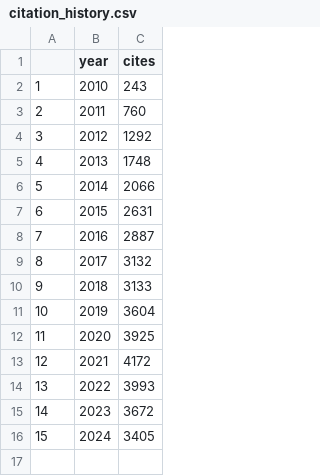
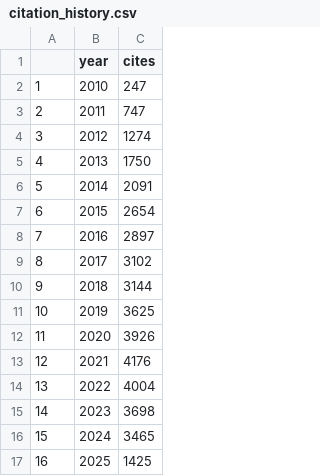
Before and after one commit to tapj/tapj.github.io, a CSV file: _data/citation_history.csv, drawn as a sheet.

```diff
--- a/_data/citation_history.csv
+++ b/_data/citation_history.csv
@@ -1,16 +1,17 @@
 "","year","cites"
-"1",2010,243
-"2",2011,760
-"3",2012,1292
-"4",2013,1748
-"5",2014,2066
-"6",2015,2631
-"7",2016,2887
-"8",2017,3132
-"9",2018,3133
-"10",2019,3604
-"11",2020,3925
-"12",2021,4172
-"13",2022,3993
-"14",2023,3672
-"15",2024,3405
+"1",2010,247
+"2",2011,747
+"3",2012,1274
+"4",2013,1750
+"5",2014,2091
+"6",2015,2654
+"7",2016,2897
+"8",2017,3102
+"9",2018,3144
+"10",2019,3625
+"11",2020,3926
+"12",2021,4176
+"13",2022,4004
+"14",2023,3698
+"15",2024,3465
+"16",2025,1425
```
Also changed, not shown: _data/publications_citations_per_years.csv, 2 other files.
